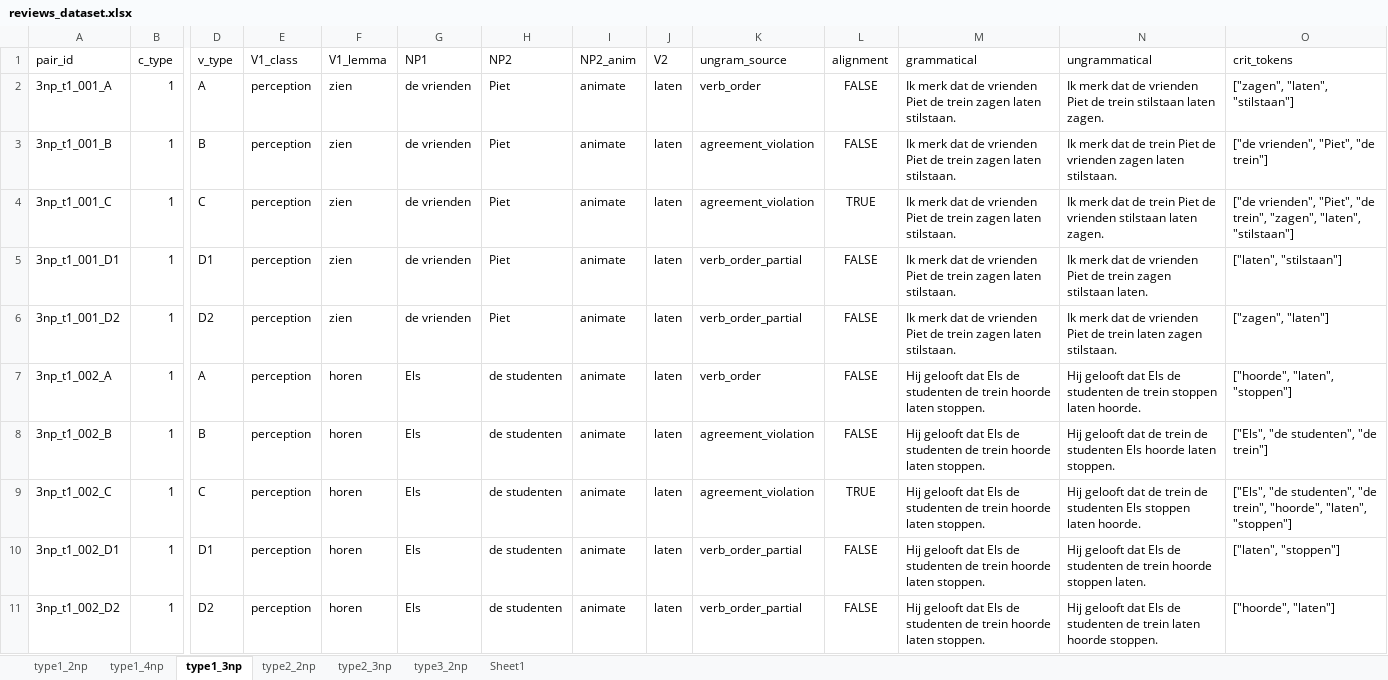
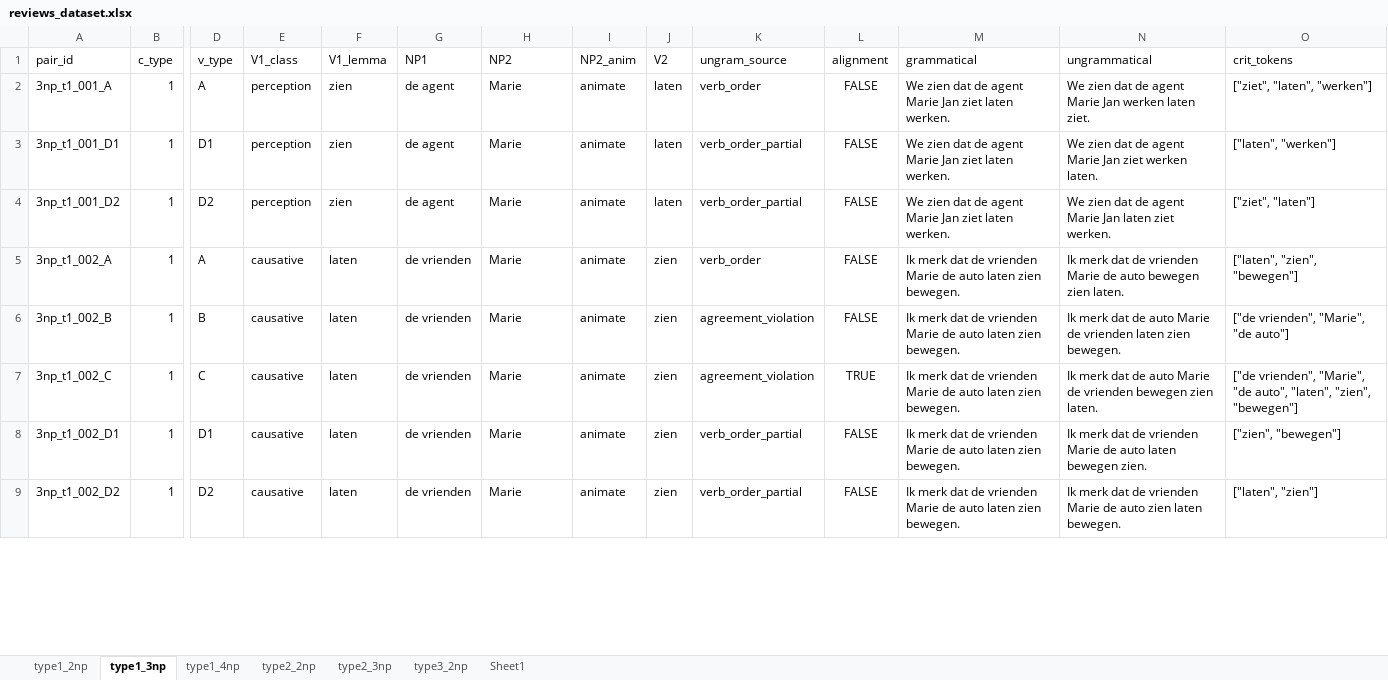
Before and after one commit to juliapestel/data_generation, an Excel workbook: data/review/reviews_dataset.xlsx, sheet type1_3np, drawn as a sheet; only a part is shown, gaps mark what is left out; values as stored, in another font and other column widths than the file's, no borders; table styles not drawn; removed rows and columns are numbered as before the commit, all else as after; rows hold the shown columns only; the diff covers the shown part only; the diff names each change by its address in the sheet, - before the commit and + after, or states it on an @@ line.

```diff
--- a/data/review/reviews_dataset.xlsx (sheet type1_3np)
+++ b/data/review/reviews_dataset.xlsx (sheet type1_3np)
@@ sheet tab order changed: type1_2np | type1_3np | type1_4np | type2_2np | type2_3np | type3_2np | Sheet1 @@
-G2 (NP1): de vrienden
+G2 (NP1): de agent
-H2 (NP2): Piet
+H2 (NP2): Marie
-M2 (grammatical): Ik merk dat de vrienden Piet de trein zagen laten stilstaan.
+M2 (grammatical): We zien dat de agent Marie Jan ziet laten werken.
-N2 (ungrammatical): Ik merk dat de vrienden Piet de trein stilstaan laten zagen.
+N2 (ungrammatical): We zien dat de agent Marie Jan werken laten ziet.
-O2 (crit_tokens): ["zagen", "laten", "stilstaan"]
+O2 (crit_tokens): ["ziet", "laten", "werken"]
-row 3: 3np_t1_001_B | 1 | B | perception | zien | de vrienden | Piet | animate | laten | agreement_violation | FALSE | Ik merk dat de vrienden Piet de trein zagen laten stilstaan. | Ik merk dat de trein Piet de vrienden zagen laten stilstaan. | ["de vrienden", "Piet", "de trein"]
-row 4: 3np_t1_001_C | 1 | C | perception | zien | de vrienden | Piet | animate | laten | agreement_violation | TRUE | Ik merk dat de vrienden Piet de trein zagen laten stilstaan. | Ik merk dat de trein Piet de vrienden stilstaan laten zagen. | ["de vrienden", "Piet", "de trein", "zagen", "laten", "stilstaan"]
-G3:G4 (NP1): de vrienden
+G3:G4 (NP1): de agent
-H3:H4 (NP2): Piet
+H3:H4 (NP2): Marie
-M3:M4 (grammatical): Ik merk dat de vrienden Piet de trein zagen laten stilstaan.
+M3:M4 (grammatical): We zien dat de agent Marie Jan ziet laten werken.
-N3 (ungrammatical): Ik merk dat de vrienden Piet de trein zagen stilstaan laten.
+N3 (ungrammatical): We zien dat de agent Marie Jan ziet werken laten.
-O3 (crit_tokens): ["laten", "stilstaan"]
+O3 (crit_tokens): ["laten", "werken"]
-N4 (ungrammatical): Ik merk dat de vrienden Piet de trein laten zagen stilstaan.
+N4 (ungrammatical): We zien dat de agent Marie Jan laten ziet werken.
-O4 (crit_tokens): ["zagen", "laten"]
+O4 (crit_tokens): ["ziet", "laten"]
-E5:E9 (V1_class): perception
+E5:E9 (V1_class): causative
-F5:F9 (V1_lemma): horen
+F5:F9 (V1_lemma): laten
-G5:G9 (NP1): Els
+G5:G9 (NP1): de vrienden
-H5:H9 (NP2): de studenten
+H5:H9 (NP2): Marie
-J5:J9 (V2): laten
+J5:J9 (V2): zien
-M5:M9 (grammatical): Hij gelooft dat Els de studenten de trein hoorde laten stoppen.
+M5:M9 (grammatical): Ik merk dat de vrienden Marie de auto laten zien bewegen.
-N5 (ungrammatical): Hij gelooft dat Els de studenten de trein stoppen laten hoorde.
+N5 (ungrammatical): Ik merk dat de vrienden Marie de auto bewegen zien laten.
-O5 (crit_tokens): ["hoorde", "laten", "stoppen"]
+O5 (crit_tokens): ["laten", "zien", "bewegen"]
-N6 (ungrammatical): Hij gelooft dat de trein de studenten Els hoorde laten stoppen.
+N6 (ungrammatical): Ik merk dat de auto Marie de vrienden laten zien bewegen.
-O6 (crit_tokens): ["Els", "de studenten", "de trein"]
+O6 (crit_tokens): ["de vrienden", "Marie", "de auto"]
-N7 (ungrammatical): Hij gelooft dat de trein de studenten Els stoppen laten hoorde.
+N7 (ungrammatical): Ik merk dat de auto Marie de vrienden bewegen zien laten.
-O7 (crit_tokens): ["Els", "de studenten", "de trein", "hoorde", "laten", "stoppen"]
+O7 (crit_tokens): ["de vrienden", "Marie", "de auto", "laten", "zien", "bewegen"]
-N8 (ungrammatical): Hij gelooft dat Els de studenten de trein hoorde stoppen laten.
+N8 (ungrammatical): Ik merk dat de vrienden Marie de auto laten bewegen zien.
-O8 (crit_tokens): ["laten", "stoppen"]
+O8 (crit_tokens): ["zien", "bewegen"]
-N9 (ungrammatical): Hij gelooft dat Els de studenten de trein laten hoorde stoppen.
+N9 (ungrammatical): Ik merk dat de vrienden Marie de auto zien laten bewegen.
-O9 (crit_tokens): ["hoorde", "laten"]
+O9 (crit_tokens): ["laten", "zien"]
```
Also changed, not shown: 16 added rows, 60 removed rows and 726 edited cells elsewhere in this sheet, sheet type2_3np, sheet type1_2np, sheet type2_2np, sheet type3_2np, sheet type1_4np, 29 other files.
